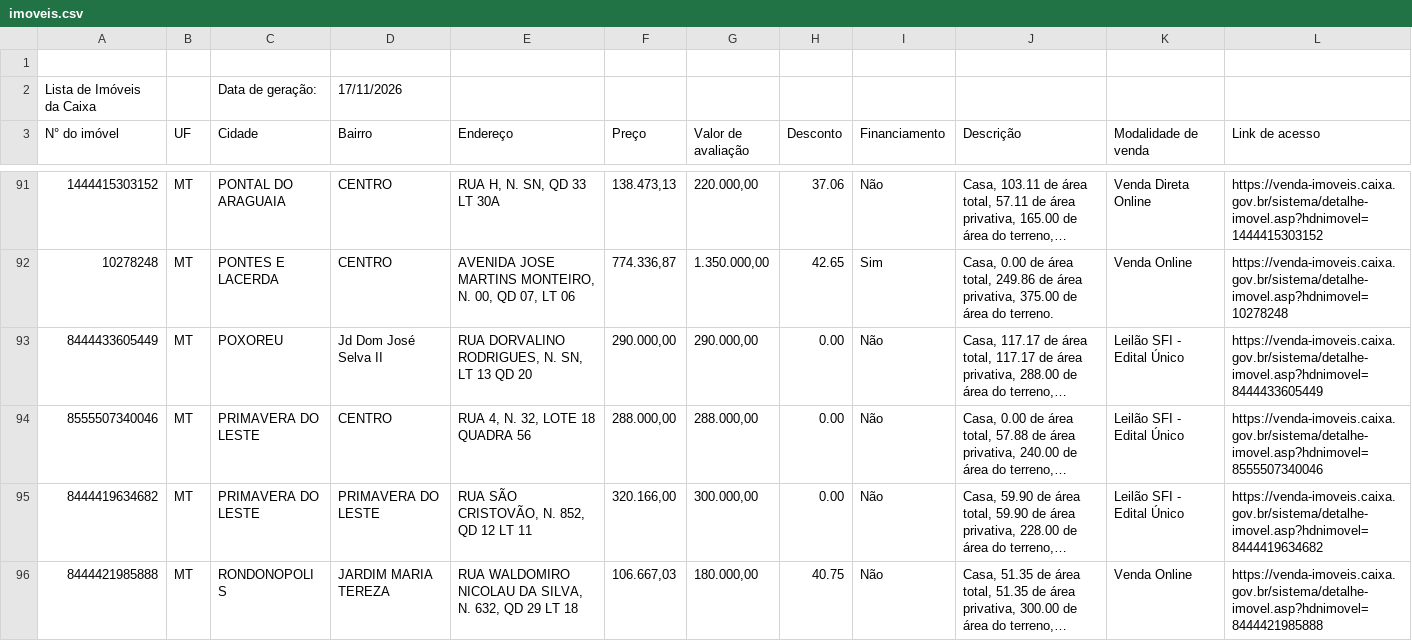
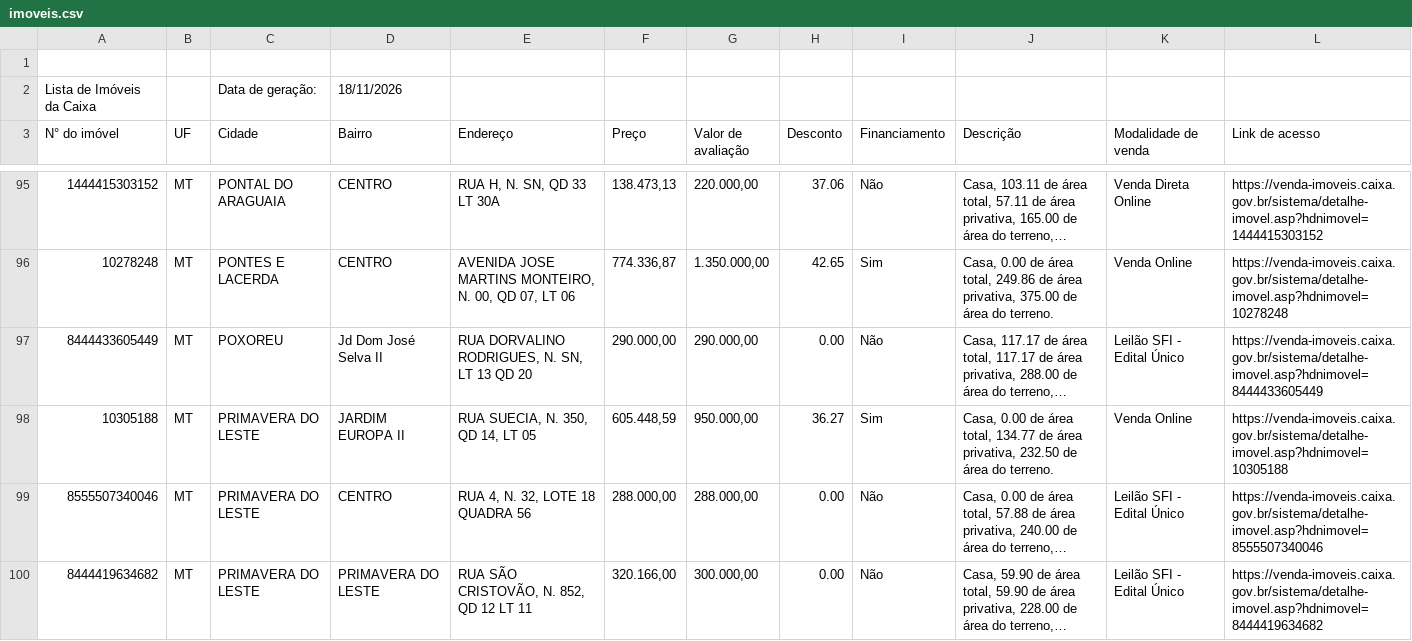
Before and after one commit to xnetinho/caixa-imoveis, a CSV file: data/MT/imoveis.csv, drawn as a sheet; only a part is shown, gaps mark what is left out; the shorter side is filled out with more unchanged rows; long unchanged cells end in …; the diff covers the shown part only; the diff names each change by its address in the sheet, - before the commit and + after, or states it on an @@ line.

```diff
--- a/data/MT/imoveis.csv
+++ b/data/MT/imoveis.csv
-D2 (Bairro): 17/11/2026
+D2 (Bairro): 18/11/2026
+row 98: 10305188 | MT | PRIMAVERA DO LESTE | JARDIM EUROPA II | RUA SUECIA, N. 350, QD 14, LT 05 | 605.448,59 | 950.000,00 | 36.27 | Sim | Casa, 0.00 de área total, 134.77 de área privativa, 232.50 de área do terreno. | Venda Online | https://venda-imoveis.caixa.gov.br/sistema/detalhe-imovel.asp?hdnimovel=10305188
```
Also changed, not shown: 9 added rows, 1 removed row and 4 edited cells elsewhere in this file, data/AL/imoveis.csv, data/BA/imoveis.csv, 38 other files.
